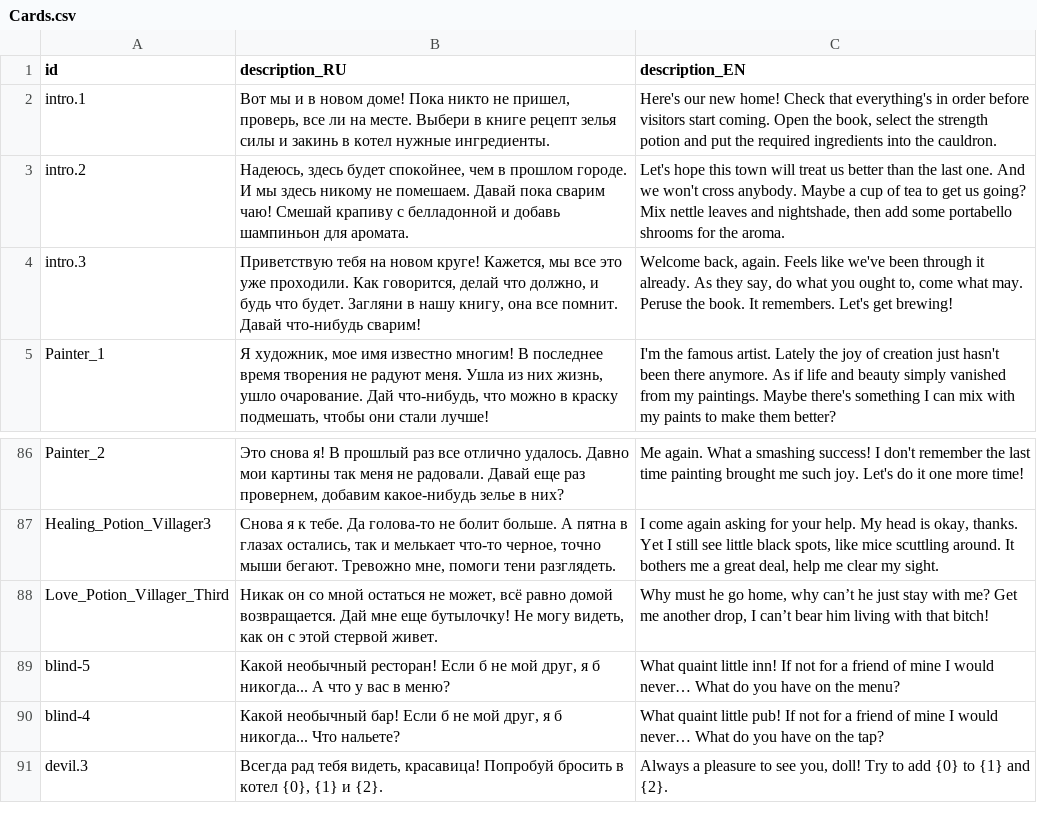
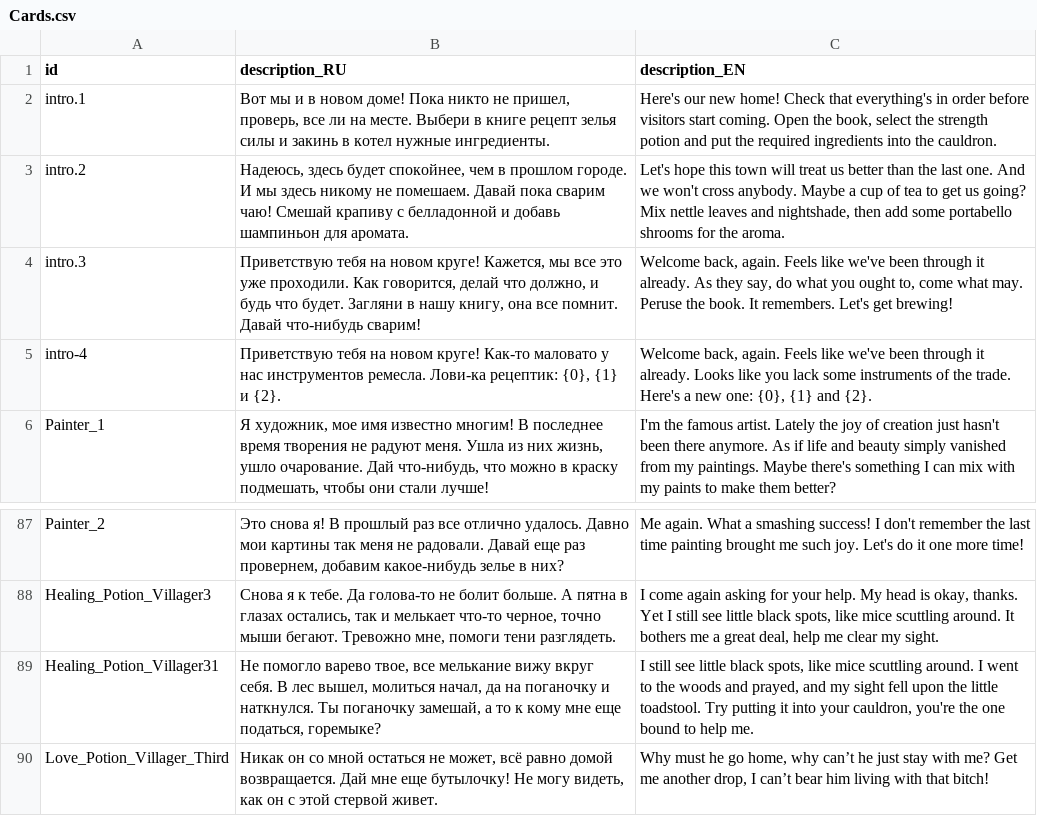
Before and after one commit to MoreenTissedy/LudumDare50, a CSV file: Cauldron/Assets/Localize/Cards.csv, drawn as a sheet; only a part is shown, gaps mark what is left out; the shorter side is filled out with more unchanged rows; the diff names each change by its address in the sheet, - before the commit and + after, or states it on an @@ line.

```diff
--- a/Cauldron/Assets/Localize/Cards.csv
+++ b/Cauldron/Assets/Localize/Cards.csv
+row 5: intro-4 | Приветствую тебя на новом круге! Как-то маловато у нас инструментов ремесла. Лови-ка рецептик: {0}, {1} и {2}. | Welcome back, again. Feels like we've been through it already. Looks like you lack some instruments of the trade. Here's a new one: {0}, {1} and {2}.
+row 89: Healing_Potion_Villager31 | Не помогло варево твое, все мелькание вижу вкруг себя. В лес вышел, молиться начал, да на поганочку и наткнулся. Ты поганочку замешай, а то к кому мне еще податься, горемыке? | I still see little black spots, like mice scuttling around. I went to the woods and prayed, and my sight fell upon the little toadstool. Try putting it into your cauldron, you're the one bound to help me.
```
Also changed, not shown: Cauldron/Assets/Localize/Events.csv, Cauldron/Assets/Localize/UI_EN.csv, 3 other files.
